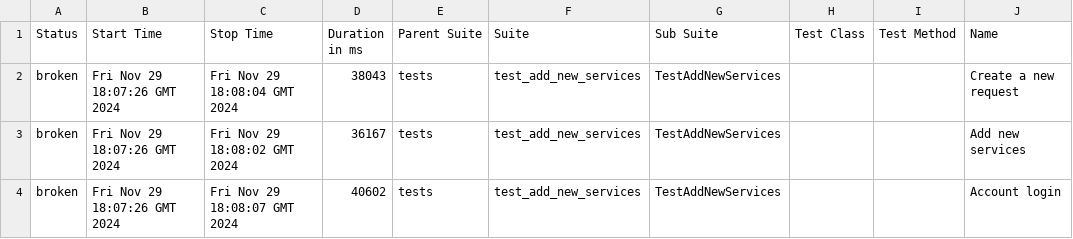
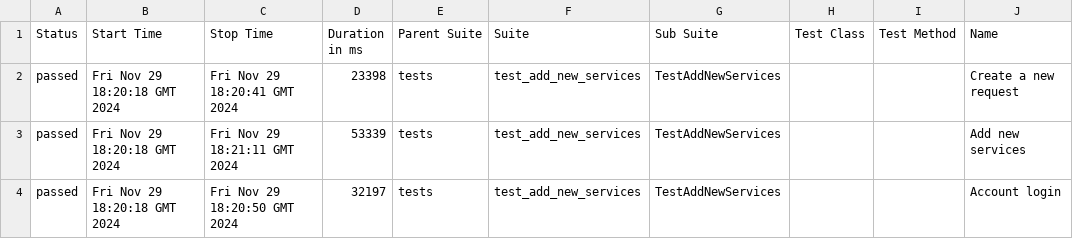
Before and after one commit to RuslanSR-dev/gh-docker, a CSV file: data/suites.csv, drawn as a sheet; only a part is shown; the diff names each change by its address in the sheet, - before the commit and + after, or states it on an @@ line.

```diff
--- a/data/suites.csv
+++ b/data/suites.csv
-A2:A4 (Status): broken
+A2:A4 (Status): passed
-B2:B4 (Start Time): Fri Nov 29 18:07:26 GMT 2024
+B2:B4 (Start Time): Fri Nov 29 18:20:18 GMT 2024
-C2 (Stop Time): Fri Nov 29 18:08:04 GMT 2024
+C2 (Stop Time): Fri Nov 29 18:20:41 GMT 2024
-D2 (Duration in ms): 38043
+D2 (Duration in ms): 23398
-C3 (Stop Time): Fri Nov 29 18:08:02 GMT 2024
+C3 (Stop Time): Fri Nov 29 18:21:11 GMT 2024
-D3 (Duration in ms): 36167
+D3 (Duration in ms): 53339
-C4 (Stop Time): Fri Nov 29 18:08:07 GMT 2024
+C4 (Stop Time): Fri Nov 29 18:20:50 GMT 2024
-D4 (Duration in ms): 40602
+D4 (Duration in ms): 32197
```
Also changed, not shown: 31 other files.
